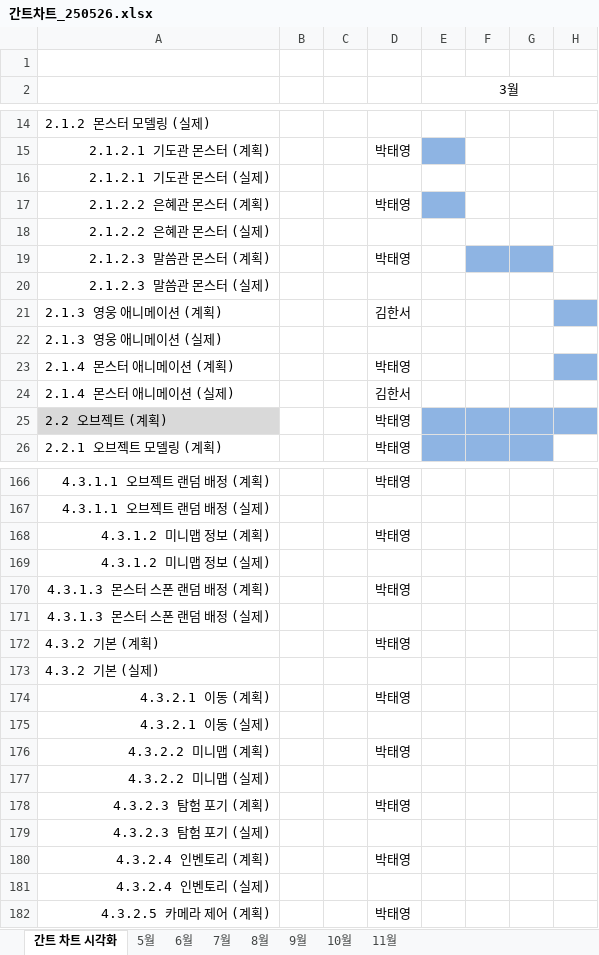
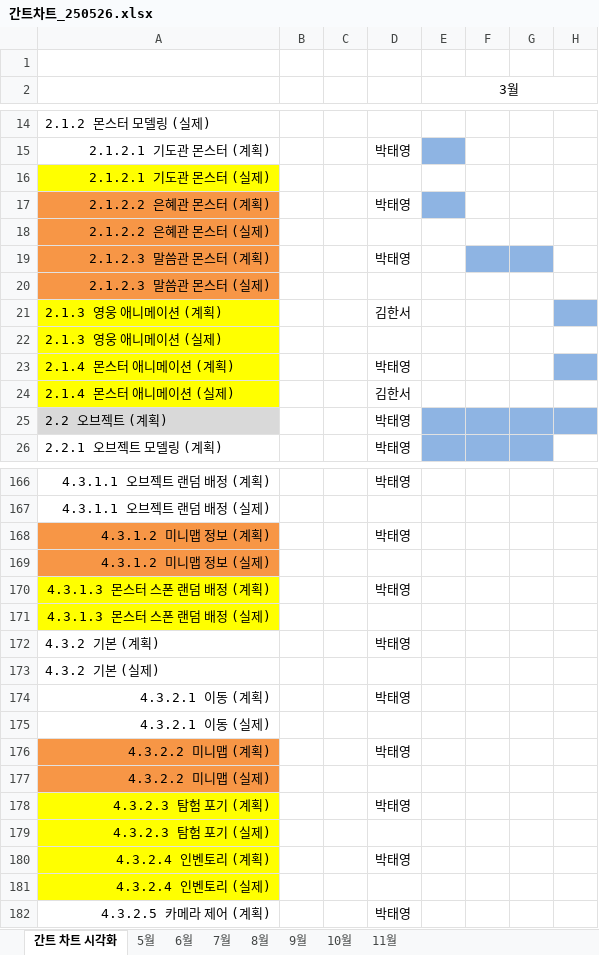
Before and after one commit to ptyytty/storage, an Excel workbook: 간트차트_250526.xlsx, sheet 간트 차트 시각화, drawn as a sheet; only a part is shown, gaps mark what is left out; values as stored, in another font and other column widths than the file's, no borders; conditional formats not drawn; the diff covers the shown part only; the diff names each change by its address in the sheet, - before the commit and + after, or states it on an @@ line.

```diff
--- a/간트차트_250526.xlsx (sheet 간트 차트 시각화)
+++ b/간트차트_250526.xlsx (sheet 간트 차트 시각화)
-A16 fill: none
+A16 fill: #FFFF00
-A17:A20 fill: none
+A17:A20 fill: #F79646
-A21:A24 fill: none
+A21:A24 fill: #FFFF00
-A168:A169 fill: none
+A168:A169 fill: #F79646
-A170:A171 fill: none
+A170:A171 fill: #FFFF00
-A176:A177 fill: none
+A176:A177 fill: #F79646
-A178:A181 fill: none
+A178:A181 fill: #FFFF00
```
Also changed, not shown: cell formats elsewhere in this sheet, 1 other file.
